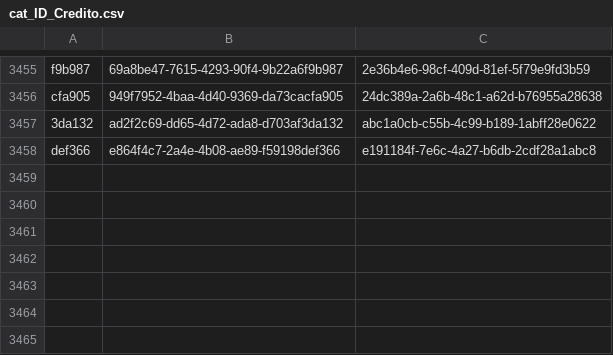
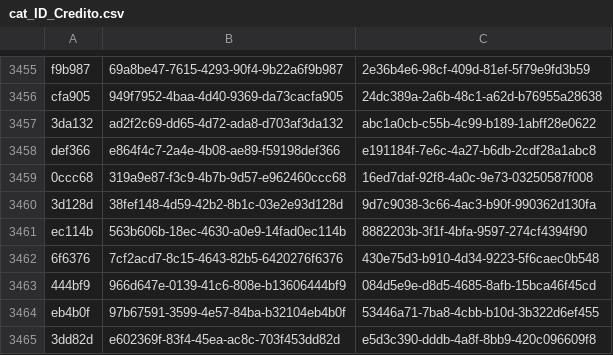
Before and after one commit to ErickdeMauleon/dashboard_streamlit, a CSV file: Data/cat_ID_Credito.csv, drawn as a sheet; only a part is shown, gaps mark what is left out.

Commit message:
committing files

```diff
--- a/Data/cat_ID_Credito.csv
+++ b/Data/cat_ID_Credito.csv
@@ -3458 +3458,8 @@ cfa905,949f7952-4baa-4d40-9369-da73cacfa905,24dc389a-2a6b-48c1-a62d-b76955a28638
 def366,e864f4c7-2a4e-4b08-ae89-f59198def366,e191184f-7e6c-4a27-b6db-2cdf28a1abc8
+0ccc68,319a9e87-f3c9-4b7b-9d57-e962460ccc68,16ed7daf-92f8-4a0c-9e73-03250587f008
+3d128d,38fef148-4d59-42b2-8b1c-03e2e93d128d,9d7c9038-3c66-4ac3-b90f-990362d130fa
+ec114b,563b606b-18ec-4630-a0e9-14fad0ec114b,8882203b-3f1f-4bfa-9597-274cf4394f90
+6f6376,7cf2acd7-8c15-4643-82b5-6420276f6376,430e75d3-b910-4d34-9223-5f6caec0b548
+444bf9,966d647e-0139-41c6-808e-b13606444bf9,084d5e9e-d8d5-4685-8afb-15bca46f45cd
+eb4b0f,97b67591-3599-4e57-84ba-b32104eb4b0f,53446a71-7ba8-4cbb-b10d-3b322d6ef455
+3dd82d,e602369f-83f4-45ea-ac8c-703f453dd82d,e5d3c390-dddb-4a8f-8bb9-420c096609f8
```
